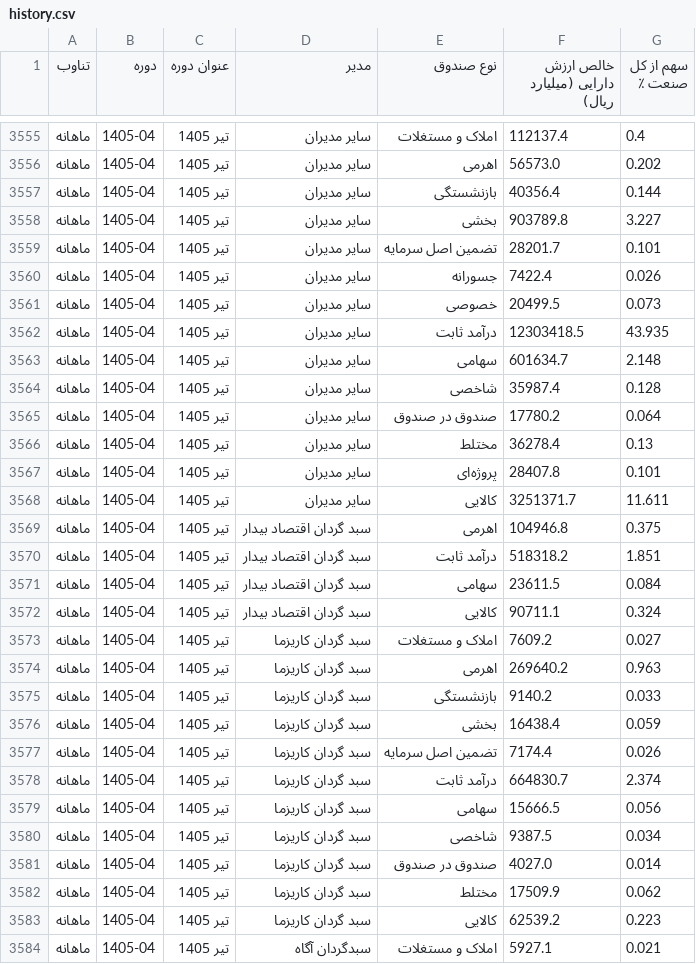
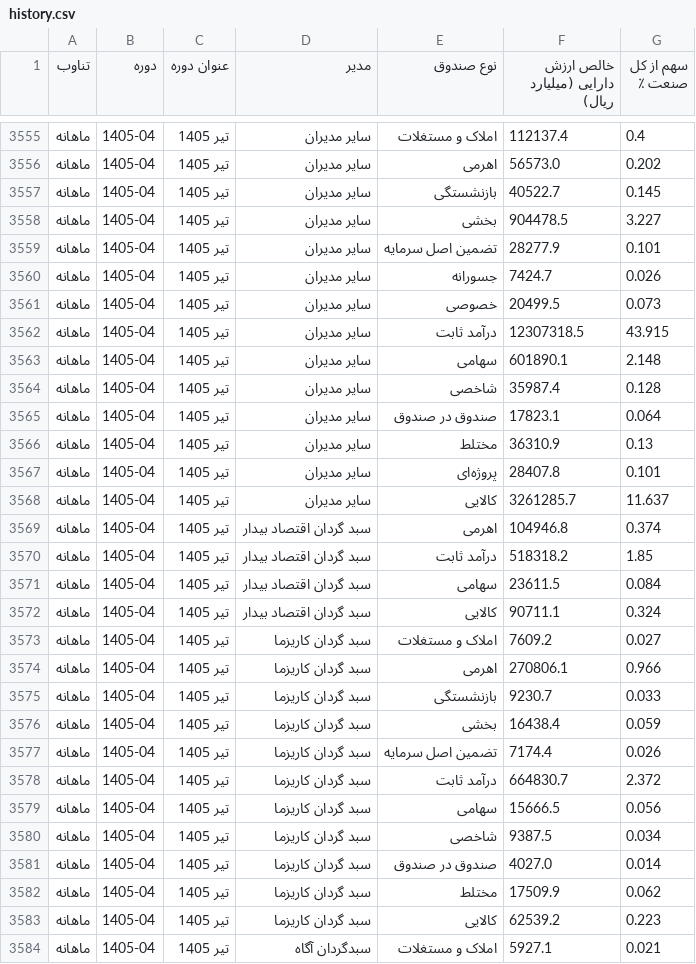
Before and after one commit to gh-azad/fund-market-report, a CSV file: history.csv, drawn as a sheet; only a part is shown, gaps mark what is left out; the diff covers the shown part only.

```diff
--- a/history.csv
+++ b/history.csv
@@ -3556,16 +3556,16 @@
 ماهانه,1405-04,تیر 1405,سایر مدیران,اهرمی,56573.0,0.202
-ماهانه,1405-04,تیر 1405,سایر مدیران,بازنشستگی,40356.4,0.144
-ماهانه,1405-04,تیر 1405,سایر مدیران,بخشی,903789.8,3.227
-ماهانه,1405-04,تیر 1405,سایر مدیران,تضمین اصل سرمایه,28201.7,0.101
-ماهانه,1405-04,تیر 1405,سایر مدیران,جسورانه,7422.4,0.026
+ماهانه,1405-04,تیر 1405,سایر مدیران,بازنشستگی,40522.7,0.145
+ماهانه,1405-04,تیر 1405,سایر مدیران,بخشی,904478.5,3.227
+ماهانه,1405-04,تیر 1405,سایر مدیران,تضمین اصل سرمایه,28277.9,0.101
+ماهانه,1405-04,تیر 1405,سایر مدیران,جسورانه,7424.7,0.026
 ماهانه,1405-04,تیر 1405,سایر مدیران,خصوصی,20499.5,0.073
-ماهانه,1405-04,تیر 1405,سایر مدیران,درآمد ثابت,12303418.5,43.935
-ماهانه,1405-04,تیر 1405,سایر مدیران,سهامی,601634.7,2.148
+ماهانه,1405-04,تیر 1405,سایر مدیران,درآمد ثابت,12307318.5,43.915
+ماهانه,1405-04,تیر 1405,سایر مدیران,سهامی,601890.1,2.148
 ماهانه,1405-04,تیر 1405,سایر مدیران,شاخصی,35987.4,0.128
-ماهانه,1405-04,تیر 1405,سایر مدیران,صندوق در صندوق,17780.2,0.064
-ماهانه,1405-04,تیر 1405,سایر مدیران,مختلط,36278.4,0.13
+ماهانه,1405-04,تیر 1405,سایر مدیران,صندوق در صندوق,17823.1,0.064
+ماهانه,1405-04,تیر 1405,سایر مدیران,مختلط,36310.9,0.13
 ماهانه,1405-04,تیر 1405,سایر مدیران,پروژه‌ای,28407.8,0.101
-ماهانه,1405-04,تیر 1405,سایر مدیران,کالایی,3251371.7,11.611
-ماهانه,1405-04,تیر 1405,سبد گردان اقتصاد بیدار,اهرمی,104946.8,0.375
-ماهانه,1405-04,تیر 1405,سبد گردان اقتصاد بیدار,درآمد ثابت,518318.2,1.851
+ماهانه,1405-04,تیر 1405,سایر مدیران,کالایی,3261285.7,11.637
+ماهانه,1405-04,تیر 1405,سبد گردان اقتصاد بیدار,اهرمی,104946.8,0.374
+ماهانه,1405-04,تیر 1405,سبد گردان اقتصاد بیدار,درآمد ثابت,518318.2,1.85
 ماهانه,1405-04,تیر 1405,سبد گردان اقتصاد بیدار,سهامی,23611.5,0.084
@@ -3573,7 +3573,7 @@
 ماهانه,1405-04,تیر 1405,سبد گردان کاریزما,املاک و مستغلات,7609.2,0.027
-ماهانه,1405-04,تیر 1405,سبد گردان کاریزما,اهرمی,269640.2,0.963
-ماهانه,1405-04,تیر 1405,سبد گردان کاریزما,بازنشستگی,9140.2,0.033
+ماهانه,1405-04,تیر 1405,سبد گردان کاریزما,اهرمی,270806.1,0.966
+ماهانه,1405-04,تیر 1405,سبد گردان کاریزما,بازنشستگی,9230.7,0.033
 ماهانه,1405-04,تیر 1405,سبد گردان کاریزما,بخشی,16438.4,0.059
 ماهانه,1405-04,تیر 1405,سبد گردان کاریزما,تضمین اصل سرمایه,7174.4,0.026
-ماهانه,1405-04,تیر 1405,سبد گردان کاریزما,درآمد ثابت,664830.7,2.374
+ماهانه,1405-04,تیر 1405,سبد گردان کاریزما,درآمد ثابت,664830.7,2.372
 ماهانه,1405-04,تیر 1405,سبد گردان کاریزما,سهامی,15666.5,0.056
```
Also changed, not shown: 67 edited cells elsewhere in this file, history_monthly.csv, history_quarterly.csv, 1 other file.
